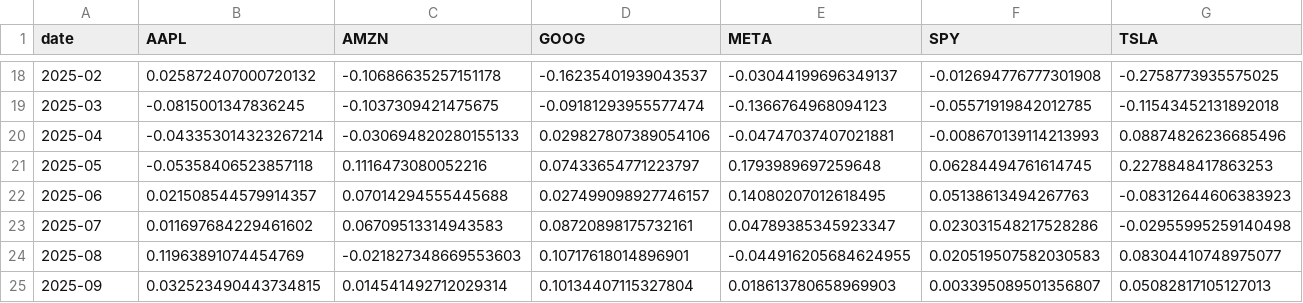
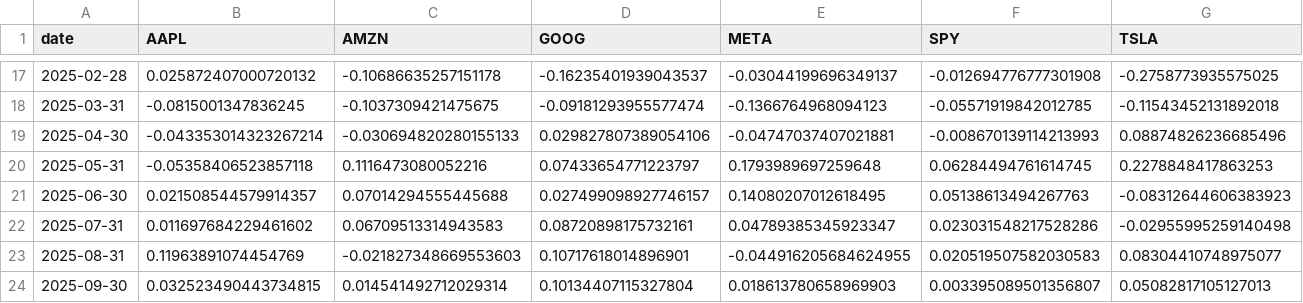
Before and after one commit to hnm15/DX704-, a TSV file: historical_returns.tsv, drawn as a sheet; only a part is shown, gaps mark what is left out; the diff covers the shown part only.

```diff
--- a/historical_returns.tsv
+++ b/historical_returns.tsv
@@ -18,8 +17,8 @@ date	AAPL	AMZN	GOOG	META	SPY	TSLA
-2025-02	0.025872407000720132	-0.10686635257151178	-0.16235401939043537	-0.03044199696349137	-0.012694776777301908	-0.2758773935575025
-2025-03	-0.0815001347836245	-0.1037309421475675	-0.09181293955577474	-0.1366764968094123	-0.05571919842012785	-0.11543452131892018
-2025-04	-0.043353014323267214	-0.030694820280155133	0.029827807389054106	-0.04747037407021881	-0.008670139114213993	0.08874826236685496
-2025-05	-0.05358406523857118	0.1116473080052216	0.07433654771223797	0.1793989697259648	0.06284494761614745	0.2278848417863253
-2025-06	0.021508544579914357	0.07014294555445688	0.027499098927746157	0.14080207012618495	0.05138613494267763	-0.08312644606383923
-2025-07	0.011697684229461602	0.06709513314943583	0.08720898175732161	0.04789385345923347	0.023031548217528286	-0.02955995259140498
-2025-08	0.11963891074454769	-0.021827348669553603	0.10717618014896901	-0.044916205684624955	0.020519507582030583	0.08304410748975077
-2025-09	0.032523490443734815	0.014541492712029314	0.10134407115327804	0.018613780658969903	0.003395089501356807	0.05082817105127013
+2025-02-28	0.025872407000720132	-0.10686635257151178	-0.16235401939043537	-0.03044199696349137	-0.012694776777301908	-0.2758773935575025
+2025-03-31	-0.0815001347836245	-0.1037309421475675	-0.09181293955577474	-0.1366764968094123	-0.05571919842012785	-0.11543452131892018
+2025-04-30	-0.043353014323267214	-0.030694820280155133	0.029827807389054106	-0.04747037407021881	-0.008670139114213993	0.08874826236685496
+2025-05-31	-0.05358406523857118	0.1116473080052216	0.07433654771223797	0.1793989697259648	0.06284494761614745	0.2278848417863253
+2025-06-30	0.021508544579914357	0.07014294555445688	0.027499098927746157	0.14080207012618495	0.05138613494267763	-0.08312644606383923
+2025-07-31	0.011697684229461602	0.06709513314943583	0.08720898175732161	0.04789385345923347	0.023031548217528286	-0.02955995259140498
+2025-08-31	0.11963891074454769	-0.021827348669553603	0.10717618014896901	-0.044916205684624955	0.020519507582030583	0.08304410748975077
+2025-09-30	0.032523490443734815	0.014541492712029314	0.10134407115327804	0.018613780658969903	0.003395089501356807	0.05082817105127013
```
Also changed, not shown: 8 added rows, 9 removed rows and 15 edited cells elsewhere in this file, estimated_covariance.tsv, historical_prices.tsv, 6 other files.
